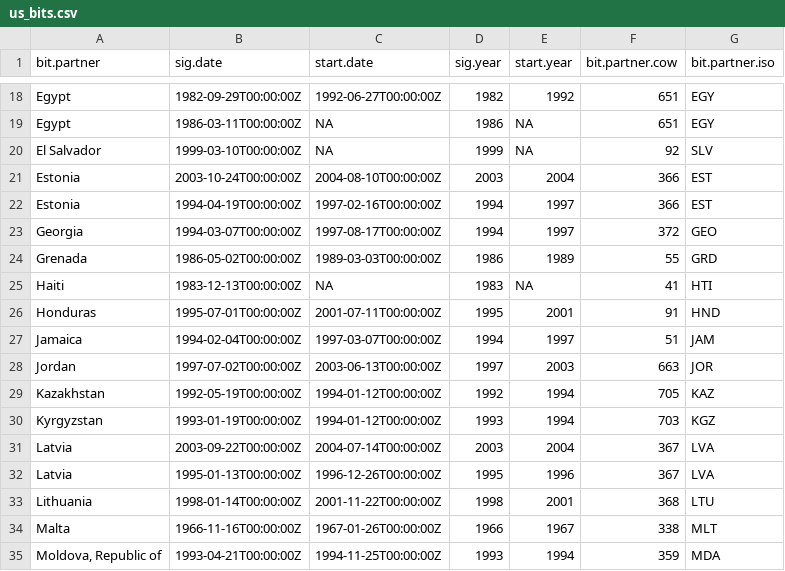
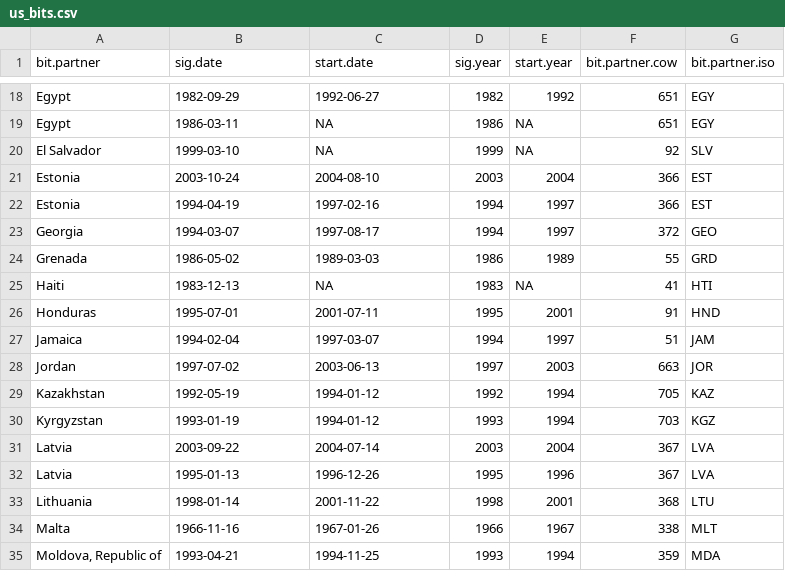
Before and after one commit to andrewheiss/jk_misc, a CSV file: data/us_bits.csv, drawn as a sheet; only a part is shown, gaps mark what is left out; the diff covers the shown part only; the diff names each change by its address in the sheet, - before the commit and + after, or states it on an @@ line.

```diff
--- a/data/us_bits.csv
+++ b/data/us_bits.csv
-B18 (sig.date): 1982-09-29T00:00:00Z
+B18 (sig.date): 1982-09-29
-C18 (start.date): 1992-06-27T00:00:00Z
+C18 (start.date): 1992-06-27
-B19 (sig.date): 1986-03-11T00:00:00Z
+B19 (sig.date): 1986-03-11
-B20 (sig.date): 1999-03-10T00:00:00Z
+B20 (sig.date): 1999-03-10
-B21 (sig.date): 2003-10-24T00:00:00Z
+B21 (sig.date): 2003-10-24
-C21 (start.date): 2004-08-10T00:00:00Z
+C21 (start.date): 2004-08-10
-B22 (sig.date): 1994-04-19T00:00:00Z
+B22 (sig.date): 1994-04-19
-C22 (start.date): 1997-02-16T00:00:00Z
+C22 (start.date): 1997-02-16
-B23 (sig.date): 1994-03-07T00:00:00Z
+B23 (sig.date): 1994-03-07
-C23 (start.date): 1997-08-17T00:00:00Z
+C23 (start.date): 1997-08-17
-B24 (sig.date): 1986-05-02T00:00:00Z
+B24 (sig.date): 1986-05-02
-C24 (start.date): 1989-03-03T00:00:00Z
+C24 (start.date): 1989-03-03
-B25 (sig.date): 1983-12-13T00:00:00Z
+B25 (sig.date): 1983-12-13
-B26 (sig.date): 1995-07-01T00:00:00Z
+B26 (sig.date): 1995-07-01
-C26 (start.date): 2001-07-11T00:00:00Z
+C26 (start.date): 2001-07-11
-B27 (sig.date): 1994-02-04T00:00:00Z
+B27 (sig.date): 1994-02-04
-C27 (start.date): 1997-03-07T00:00:00Z
+C27 (start.date): 1997-03-07
-B28 (sig.date): 1997-07-02T00:00:00Z
+B28 (sig.date): 1997-07-02
-C28 (start.date): 2003-06-13T00:00:00Z
+C28 (start.date): 2003-06-13
-B29 (sig.date): 1992-05-19T00:00:00Z
+B29 (sig.date): 1992-05-19
-C29:C30 (start.date): 1994-01-12T00:00:00Z
+C29:C30 (start.date): 1994-01-12
-B30 (sig.date): 1993-01-19T00:00:00Z
+B30 (sig.date): 1993-01-19
-B31 (sig.date): 2003-09-22T00:00:00Z
+B31 (sig.date): 2003-09-22
-C31 (start.date): 2004-07-14T00:00:00Z
+C31 (start.date): 2004-07-14
-B32 (sig.date): 1995-01-13T00:00:00Z
+B32 (sig.date): 1995-01-13
-C32 (start.date): 1996-12-26T00:00:00Z
+C32 (start.date): 1996-12-26
-B33 (sig.date): 1998-01-14T00:00:00Z
+B33 (sig.date): 1998-01-14
-C33 (start.date): 2001-11-22T00:00:00Z
+C33 (start.date): 2001-11-22
-B34 (sig.date): 1966-11-16T00:00:00Z
+B34 (sig.date): 1966-11-16
-C34 (start.date): 1967-01-26T00:00:00Z
+C34 (start.date): 1967-01-26
-B35 (sig.date): 1993-04-21T00:00:00Z
+B35 (sig.date): 1993-04-21
-C35 (start.date): 1994-11-25T00:00:00Z
+C35 (start.date): 1994-11-25
```
Also changed, not shown: 77 edited cells elsewhere in this file, 1 other file.
